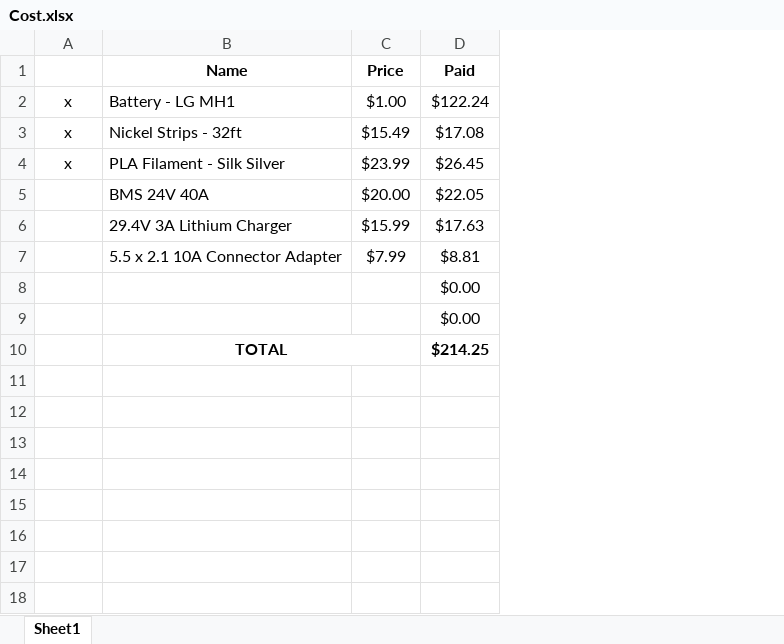
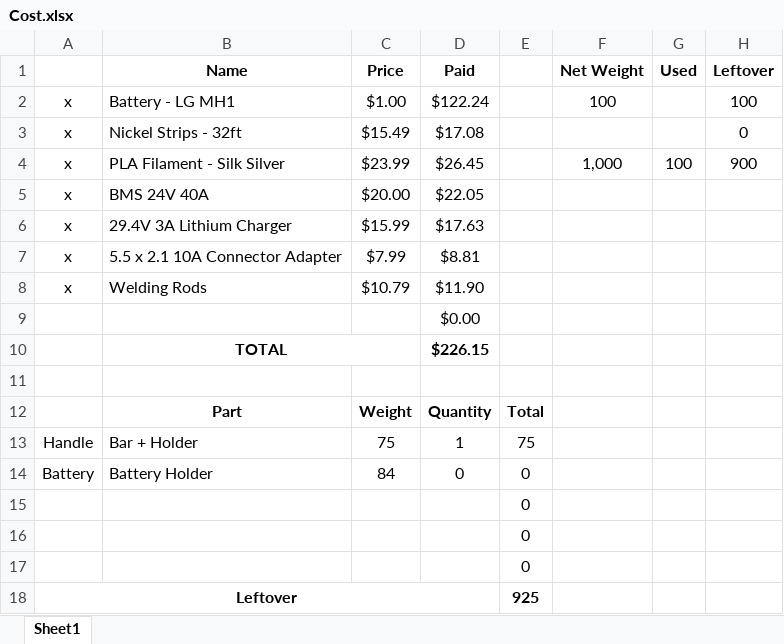
Before and after one commit to manhkhang269/ebike-battery, an Excel workbook: Cost.xlsx, sheet Sheet1, drawn as a sheet; values as stored, in another font and other column widths than the file's, no borders; removed rows and columns are numbered as before the commit, all else as after; the diff names each change by its address in the sheet, - before the commit and + after, or states it on an @@ line.

Commit message:
cost file changed

```diff
--- a/Cost.xlsx (sheet Sheet1)
+++ b/Cost.xlsx (sheet Sheet1)
+column E, row 15: 0
+column F (Net Weight), rows 2-4: 100 |  | 1,000
+column G (Used), row 4: 100
+column H (Leftover), rows 2-4: 100 | 0 | 900
-A5:A7: (empty)
+A5:A7: x
+row 8: x | Welding Rods | $10.79 | $11.90
+row 10:  | TOTAL |  | $226.15
-D11 (Paid): $0.00
+D11 (Paid): (empty)
+row 12:  | Part | Weight | Quantity | Total
+row 13: Handle | Bar + Holder | 75 | 1 | 75
+row 14: Battery | Battery Holder | 84 | 0 | 0
-B15 (Name): TOTAL
+B15 (Name): (empty)
-B10:C10 merged
-D15 (Paid): $214.25
+D15 (Paid): (empty)
+row 16:  |  |  |  | 0
+row 17:  |  |  |  | 0
+row 18: Leftover |  |  |  | 925
```
Also changed, not shown: formulas that keep their value, 7 other files.
